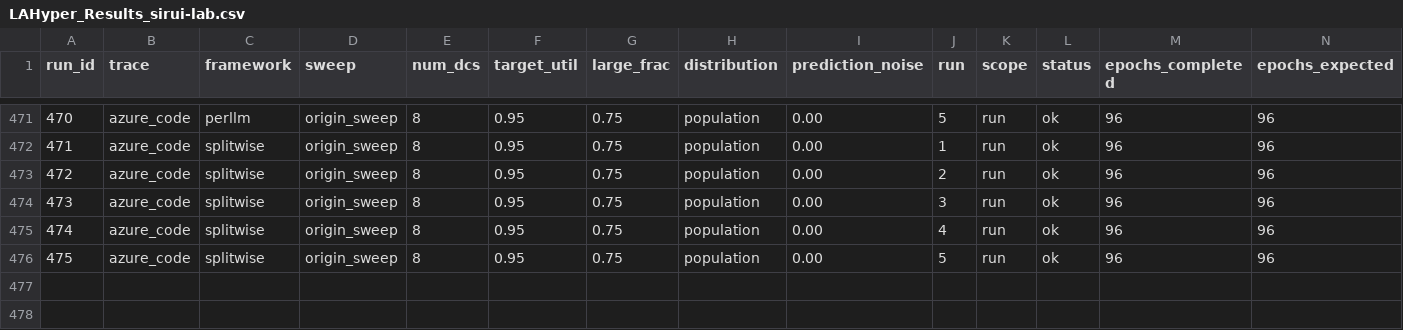
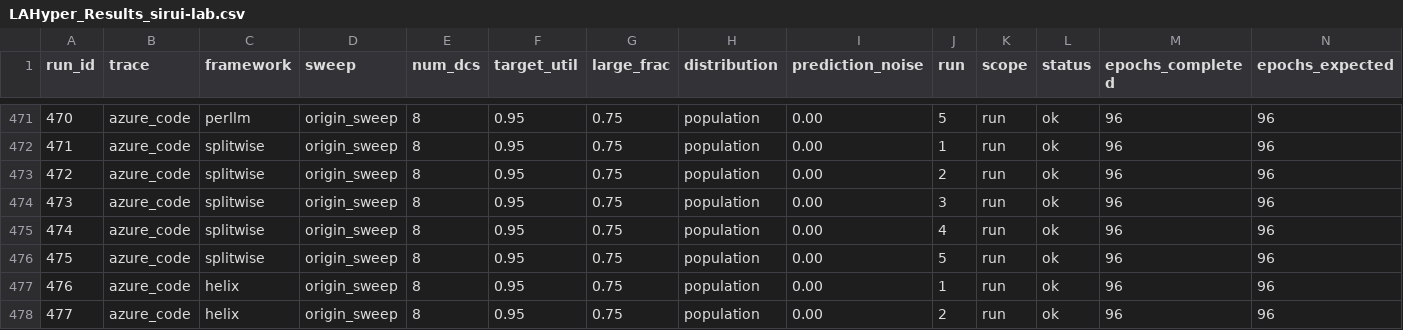
Before and after one commit to hmoore01/LLMScheduling, a CSV file: ipdps/experiment_results/LAHyper_Results_sirui-lab.csv, drawn as a sheet; only a part is shown, gaps mark what is left out; rows hold the shown columns only; the diff names each change by its address in the sheet, - before the commit and + after, or states it on an @@ line.

Commit message:
results[sirui-lab]: 2026-06-14 23:17:15

```diff
--- a/ipdps/experiment_results/LAHyper_Results_sirui-lab.csv
+++ b/ipdps/experiment_results/LAHyper_Results_sirui-lab.csv
+row 477: 476 | azure_code | helix | origin_sweep | 8 | 0.95 | 0.75 | population | 0.00 | 1 | run | ok | 96 | 96
+row 478: 477 | azure_code | helix | origin_sweep | 8 | 0.95 | 0.75 | population | 0.00 | 2 | run | ok | 96 | 96
```
